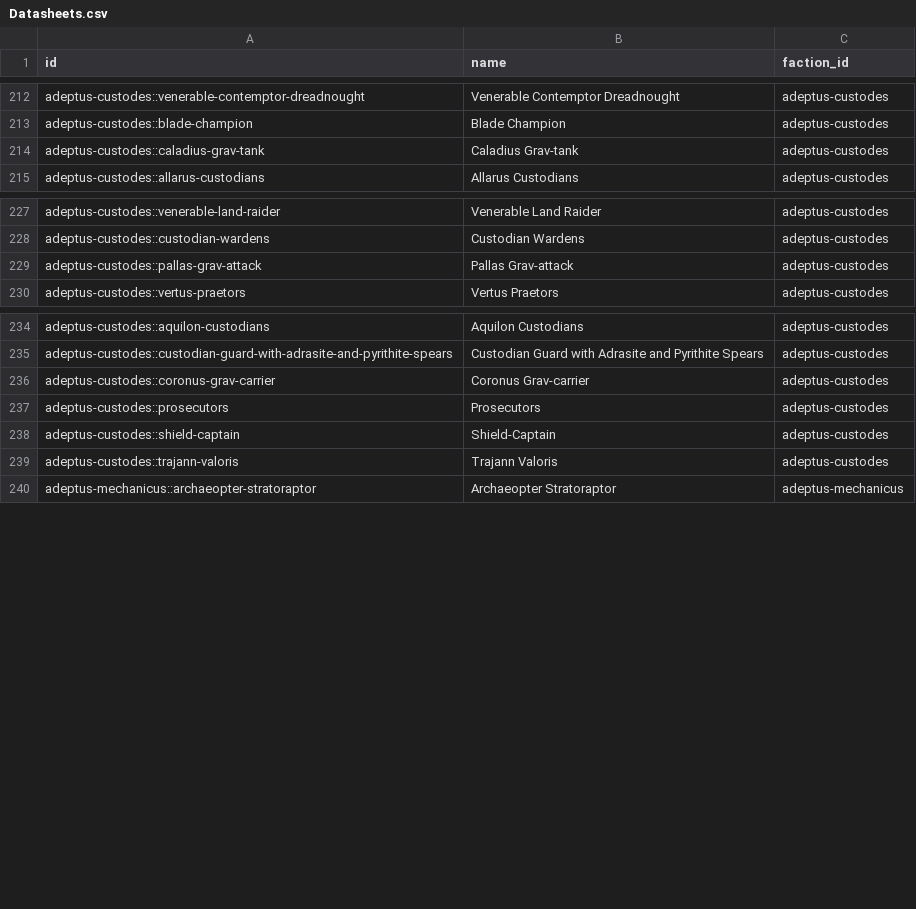
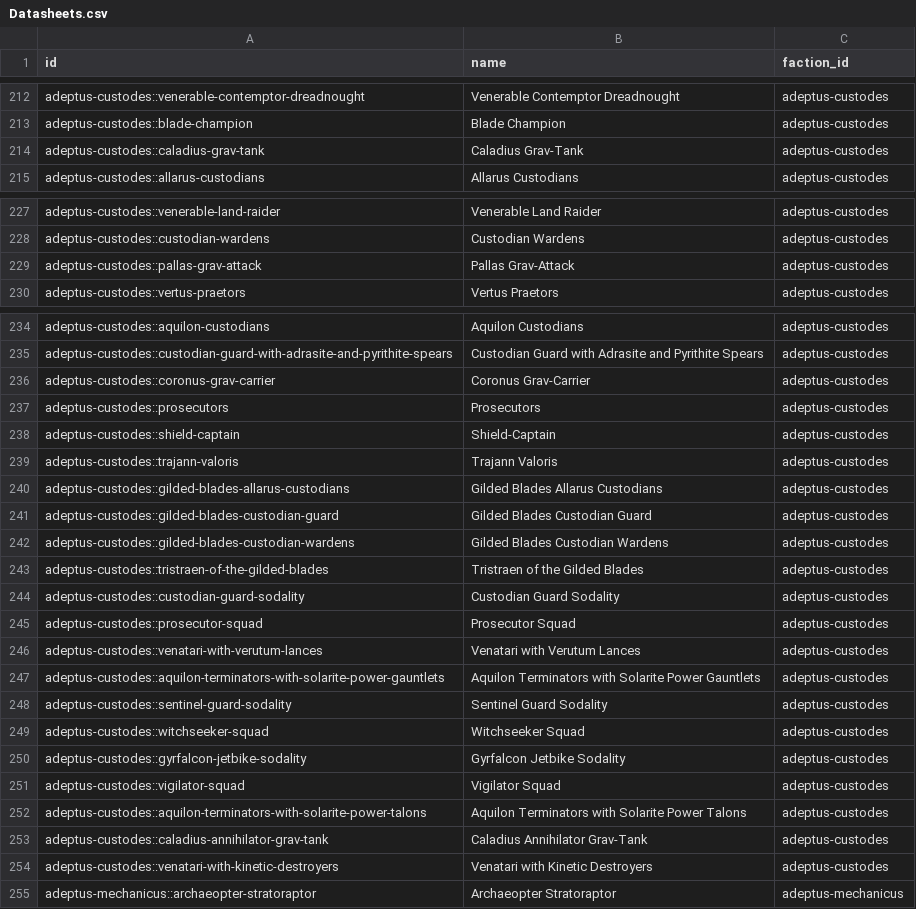
Before and after one commit to BigBobbo/warhammer-40k-godot, a CSV file: 40k/data/Datasheets.csv, drawn as a sheet; only a part is shown, gaps mark what is left out.

```diff
--- a/40k/data/Datasheets.csv
+++ b/40k/data/Datasheets.csv
@@ -213,3 +213,3 @@ adeptus-custodes::venerable-contemptor-dreadnought|Venerable Contemptor Dreadnou
 adeptus-custodes::blade-champion|Blade Champion|adeptus-custodes|
-adeptus-custodes::caladius-grav-tank|Caladius Grav-tank|adeptus-custodes|
+adeptus-custodes::caladius-grav-tank|Caladius Grav-Tank|adeptus-custodes|
 adeptus-custodes::allarus-custodians|Allarus Custodians|adeptus-custodes|
@@ -228,3 +228,3 @@ adeptus-custodes::venerable-land-raider|Venerable Land Raider|adeptus-custodes|
 adeptus-custodes::custodian-wardens|Custodian Wardens|adeptus-custodes|
-adeptus-custodes::pallas-grav-attack|Pallas Grav-attack|adeptus-custodes|
+adeptus-custodes::pallas-grav-attack|Pallas Grav-Attack|adeptus-custodes|
 adeptus-custodes::vertus-praetors|Vertus Praetors|adeptus-custodes|
@@ -235,3 +235,3 @@ adeptus-custodes::aquilon-custodians|Aquilon Custodians|adeptus-custodes|
 adeptus-custodes::custodian-guard-with-adrasite-and-pyrithite-spears|Custodian Guard with Adrasite and Pyrithite Spears|adeptus-custodes|
-adeptus-custodes::coronus-grav-carrier|Coronus Grav-carrier|adeptus-custodes|
+adeptus-custodes::coronus-grav-carrier|Coronus Grav-Carrier|adeptus-custodes|
 adeptus-custodes::prosecutors|Prosecutors|adeptus-custodes|
@@ -239,2 +239,17 @@ adeptus-custodes::shield-captain|Shield-Captain|adeptus-custodes|
 adeptus-custodes::trajann-valoris|Trajann Valoris|adeptus-custodes|
+adeptus-custodes::gilded-blades-allarus-custodians|Gilded Blades Allarus Custodians|adeptus-custodes|
+adeptus-custodes::gilded-blades-custodian-guard|Gilded Blades Custodian Guard|adeptus-custodes|
+adeptus-custodes::gilded-blades-custodian-wardens|Gilded Blades Custodian Wardens|adeptus-custodes|
+adeptus-custodes::tristraen-of-the-gilded-blades|Tristraen of the Gilded Blades|adeptus-custodes|
+adeptus-custodes::custodian-guard-sodality|Custodian Guard Sodality|adeptus-custodes|
+adeptus-custodes::prosecutor-squad|Prosecutor Squad|adeptus-custodes|
+adeptus-custodes::venatari-with-verutum-lances|Venatari with Verutum Lances|adeptus-custodes|
+adeptus-custodes::aquilon-terminators-with-solarite-power-gauntlets|Aquilon Terminators with Solarite Power Gauntlets|adeptus-custodes|
+adeptus-custodes::sentinel-guard-sodality|Sentinel Guard Sodality|adeptus-custodes|
+adeptus-custodes::witchseeker-squad|Witchseeker Squad|adeptus-custodes|
+adeptus-custodes::gyrfalcon-jetbike-sodality|Gyrfalcon Jetbike Sodality|adeptus-custodes|
+adeptus-custodes::vigilator-squad|Vigilator Squad|adeptus-custodes|
+adeptus-custodes::aquilon-terminators-with-solarite-power-talons|Aquilon Terminators with Solarite Power Talons|adeptus-custodes|
+adeptus-custodes::caladius-annihilator-grav-tank|Caladius Annihilator Grav-Tank|adeptus-custodes|
+adeptus-custodes::venatari-with-kinetic-destroyers|Venatari with Kinetic Destroyers|adeptus-custodes|
 adeptus-mechanicus::archaeopter-stratoraptor|Archaeopter Stratoraptor|adeptus-mechanicus|
```
Also changed, not shown: 40k/data/Datasheets_leader.csv, 40k/data/Detachments.csv, 51 other files.
